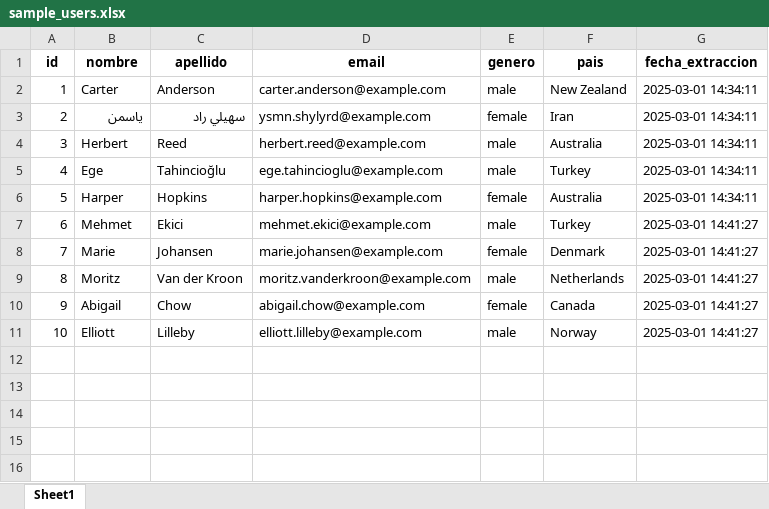
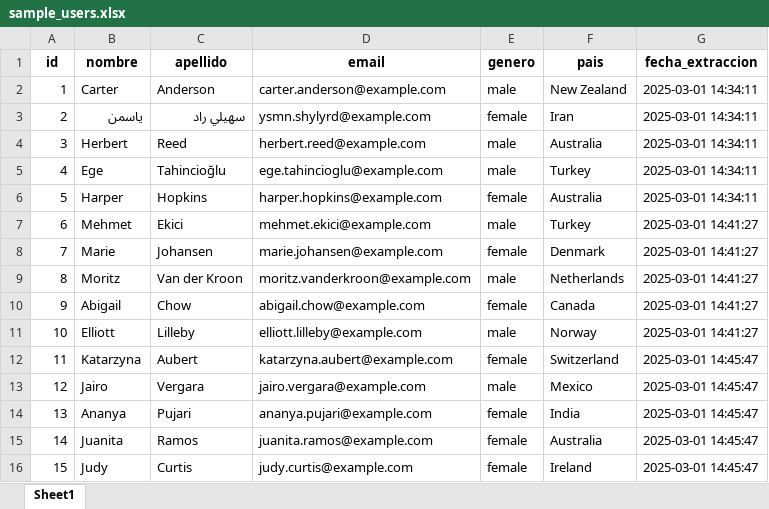
Before and after one commit to LuisIUD/bigdata20251_actividad1-1, an Excel workbook: src/sample_users.xlsx, sheet Sheet1, drawn as a sheet; values as stored, in another font and other column widths than the file's, no borders; the diff names each change by its address in the sheet, - before the commit and + after, or states it on an @@ line.

```diff
--- a/src/sample_users.xlsx (sheet Sheet1)
+++ b/src/sample_users.xlsx (sheet Sheet1)
+row 12: 11 | Katarzyna | Aubert | katarzyna.aubert@example.com | female | Switzerland | 2025-03-01 14:45:47
+row 13: 12 | Jairo | Vergara | jairo.vergara@example.com | male | Mexico | 2025-03-01 14:45:47
+row 14: 13 | Ananya | Pujari | ananya.pujari@example.com | female | India | 2025-03-01 14:45:47
+row 15: 14 | Juanita | Ramos | juanita.ramos@example.com | female | Australia | 2025-03-01 14:45:47
+row 16: 15 | Judy | Curtis | judy.curtis@example.com | female | Ireland | 2025-03-01 14:45:47
```
Also changed, not shown: 2 other files.
